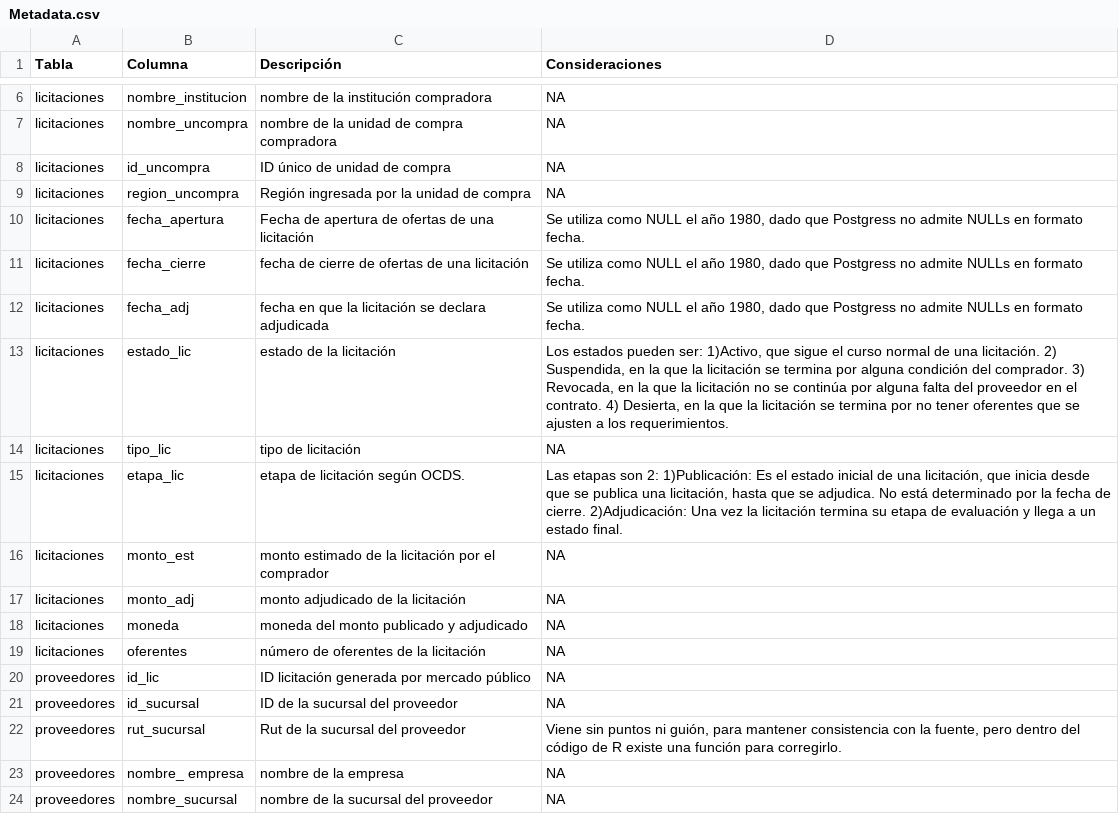
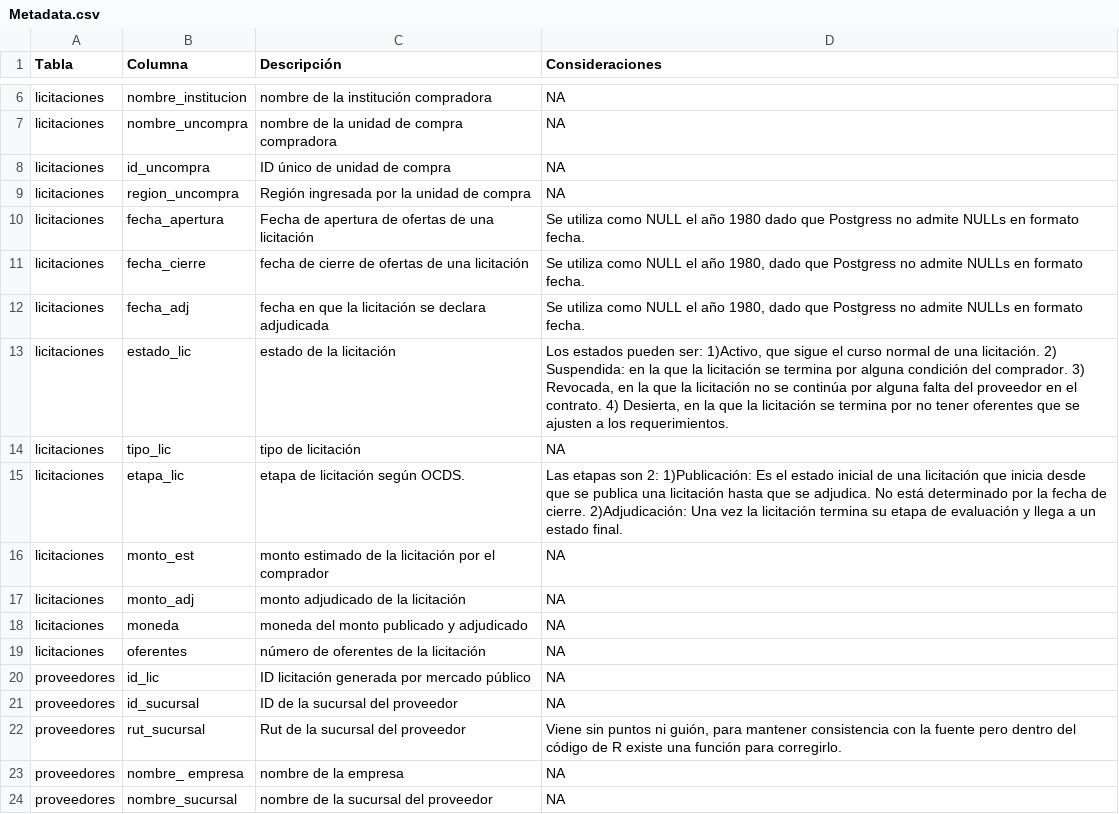
Before and after one commit to DCCP-Hugo/MercadoPublicoOCDS, a CSV file: Metadata.csv, drawn as a sheet; only a part is shown, gaps mark what is left out.

Commit message:
Update Metadata.csv

```diff
--- a/Metadata.csv
+++ b/Metadata.csv
@@ -9,8 +9,8 @@ licitaciones;id_uncompra;ID único de unidad de compra;NA
 licitaciones;region_uncompra;Región ingresada por la unidad de compra;NA
-licitaciones;fecha_apertura;Fecha de apertura de ofertas de una licitación;Se utiliza como NULL el año 1980, dado que Postgress no admite NULLs en formato fecha.
+licitaciones;fecha_apertura;Fecha de apertura de ofertas de una licitación;Se utiliza como NULL el año 1980 dado que Postgress no admite NULLs en formato fecha.
 licitaciones;fecha_cierre;fecha de cierre de ofertas de una licitación;Se utiliza como NULL el año 1980, dado que Postgress no admite NULLs en formato fecha.
 licitaciones;fecha_adj;fecha en que la licitación se declara adjudicada;Se utiliza como NULL el año 1980, dado que Postgress no admite NULLs en formato fecha.
-licitaciones;estado_lic;estado de la licitación;Los estados pueden ser: 1)Activo, que sigue el curso normal de una licitación. 2) Suspendida, en la que la licitación se termina por alguna condición del comprador. 3) Revocada, en la que la licitación no se continúa por alguna falta del proveedor en el contrato. 4) Desierta, en la que la licitación se termina por no tener oferentes que se ajusten a los requerimientos.
+licitaciones;estado_lic;estado de la licitación;Los estados pueden ser: 1)Activo, que sigue el curso normal de una licitación. 2) Suspendida: en la que la licitación se termina por alguna condición del comprador. 3) Revocada, en la que la licitación no se continúa por alguna falta del proveedor en el contrato. 4) Desierta, en la que la licitación se termina por no tener oferentes que se ajusten a los requerimientos.
 licitaciones;tipo_lic;tipo de licitación;NA
-licitaciones;etapa_lic;etapa de licitación según OCDS. ;Las etapas son 2:  1)Publicación: Es el estado inicial de una licitación, que inicia desde que se publica una licitación, hasta que se adjudica. No está determinado por la fecha de cierre. 2)Adjudicación: Una vez la licitación termina su etapa de evaluación y llega a un estado final.
+licitaciones;etapa_lic;etapa de licitación según OCDS. ;Las etapas son 2:  1)Publicación: Es el estado inicial de una licitación que inicia desde que se publica una licitación hasta que se adjudica. No está determinado por la fecha de cierre. 2)Adjudicación: Una vez la licitación termina su etapa de evaluación y llega a un estado final.
 licitaciones;monto_est;monto estimado de la licitación por el comprador;NA
@@ -21,3 +21,3 @@ proveedores;id_lic;ID licitación generada por mercado público;NA
 proveedores;id_sucursal;ID de la sucursal del proveedor;NA
-proveedores;rut_sucursal;Rut de la sucursal del proveedor;Viene sin puntos ni guión, para mantener consistencia con la fuente, pero dentro del código de R existe una función para corregirlo.
+proveedores;rut_sucursal;Rut de la sucursal del proveedor;Viene sin puntos ni guión, para mantener consistencia con la fuente pero dentro del código de R existe una función para corregirlo.
 proveedores;nombre_ empresa;nombre de la empresa;NA
```
